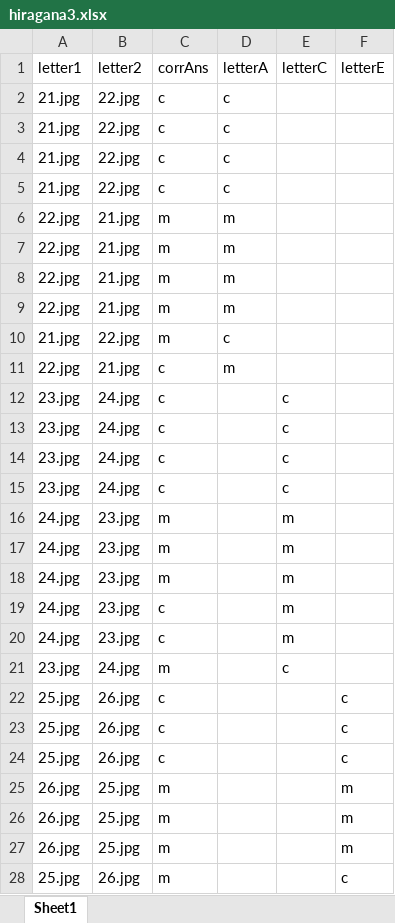
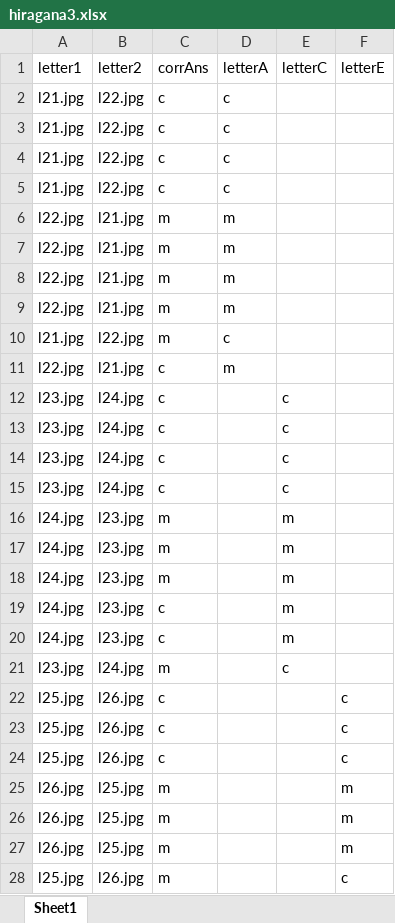
Before and after one commit to m-topor/Probabilistic_Learning_Task, an Excel workbook: hiragana3.xlsx, sheet Sheet1, drawn as a sheet; only a part is shown; values as stored, in another font and other column widths than the file's, no borders; the diff covers the shown part only; the diff names each change by its address in the sheet, - before the commit and + after, or states it on an @@ line.

```diff
--- a/hiragana3.xlsx (sheet Sheet1)
+++ b/hiragana3.xlsx (sheet Sheet1)
-A2:A5 (letter1): 21.jpg
+A2:A5 (letter1): l21.jpg
-B2:B5 (letter2): 22.jpg
+B2:B5 (letter2): l22.jpg
-A6:A9 (letter1): 22.jpg
+A6:A9 (letter1): l22.jpg
-B6:B9 (letter2): 21.jpg
+B6:B9 (letter2): l21.jpg
-A10 (letter1): 21.jpg
+A10 (letter1): l21.jpg
-B10 (letter2): 22.jpg
+B10 (letter2): l22.jpg
-A11 (letter1): 22.jpg
+A11 (letter1): l22.jpg
-B11 (letter2): 21.jpg
+B11 (letter2): l21.jpg
-A12:A15 (letter1): 23.jpg
+A12:A15 (letter1): l23.jpg
-B12:B15 (letter2): 24.jpg
+B12:B15 (letter2): l24.jpg
-A16:A20 (letter1): 24.jpg
+A16:A20 (letter1): l24.jpg
-B16:B20 (letter2): 23.jpg
+B16:B20 (letter2): l23.jpg
-A21 (letter1): 23.jpg
+A21 (letter1): l23.jpg
-B21 (letter2): 24.jpg
+B21 (letter2): l24.jpg
-A22:A24 (letter1): 25.jpg
+A22:A24 (letter1): l25.jpg
-B22:B24 (letter2): 26.jpg
+B22:B24 (letter2): l26.jpg
-A25:A27 (letter1): 26.jpg
+A25:A27 (letter1): l26.jpg
-B25:B27 (letter2): 25.jpg
+B25:B27 (letter2): l25.jpg
-A28 (letter1): 25.jpg
+A28 (letter1): l25.jpg
-B28 (letter2): 26.jpg
+B28 (letter2): l26.jpg
```
Also changed, not shown: 6 edited cells elsewhere in this sheet, hiragana1.xlsx, hiragana2.xlsx, 39 other files.
